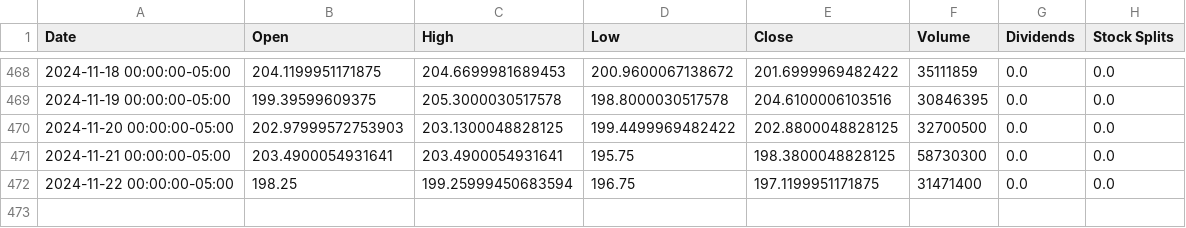
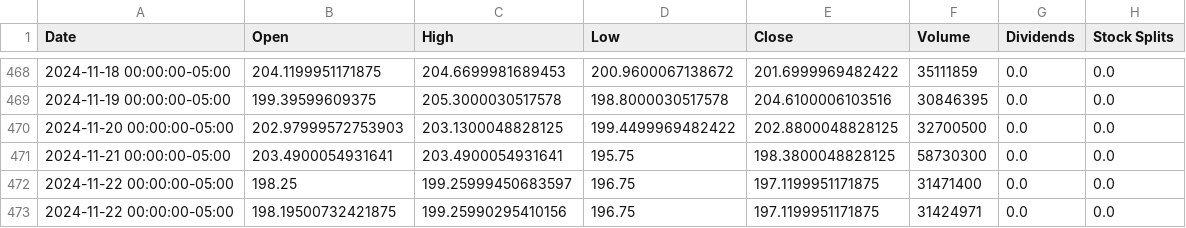
Before and after one commit to saisandeep97/StockForecastSentimentEndtoEnd, a CSV file: stock_data/AMZN.csv, drawn as a sheet; only a part is shown, gaps mark what is left out.

```diff
--- a/stock_data/AMZN.csv
+++ b/stock_data/AMZN.csv
@@ -471,2 +471,3 @@ Date,Open,High,Low,Close,Volume,Dividends,Stock Splits
 2024-11-21 00:00:00-05:00,203.4900054931641,203.4900054931641,195.75,198.3800048828125,58730300,0.0,0.0
-2024-11-22 00:00:00-05:00,198.25,199.25999450683594,196.75,197.1199951171875,31471400,0.0,0.0
+2024-11-22 00:00:00-05:00,198.25,199.25999450683597,196.75,197.1199951171875,31471400,0.0,0.0
+2024-11-22 00:00:00-05:00,198.19500732421875,199.25990295410156,196.75,197.1199951171875,31424971,0.0,0.0
```
Also changed, not shown: stock_data/AAPL.csv, stock_data/GOOGL.csv, 2 other files.
